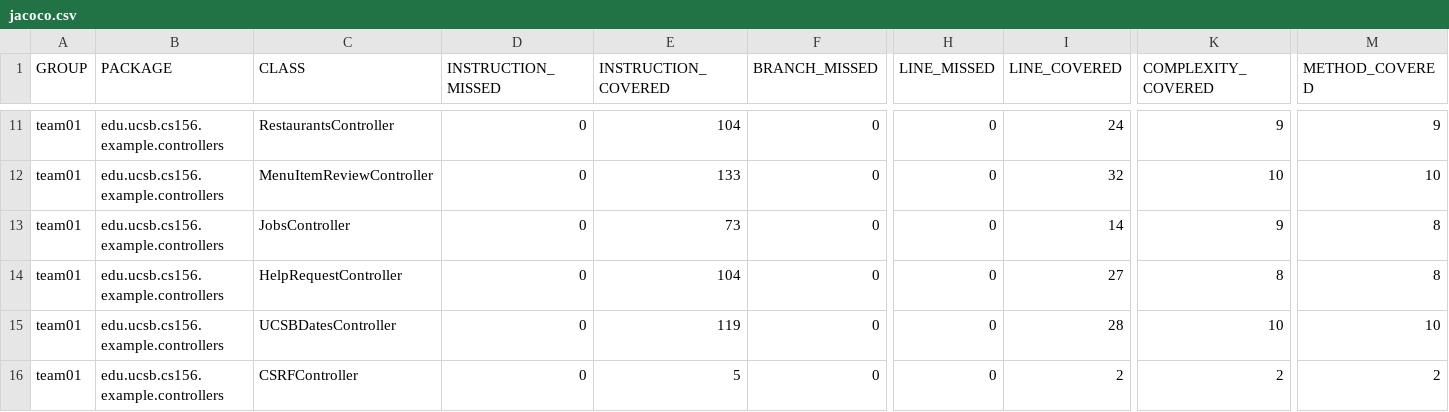
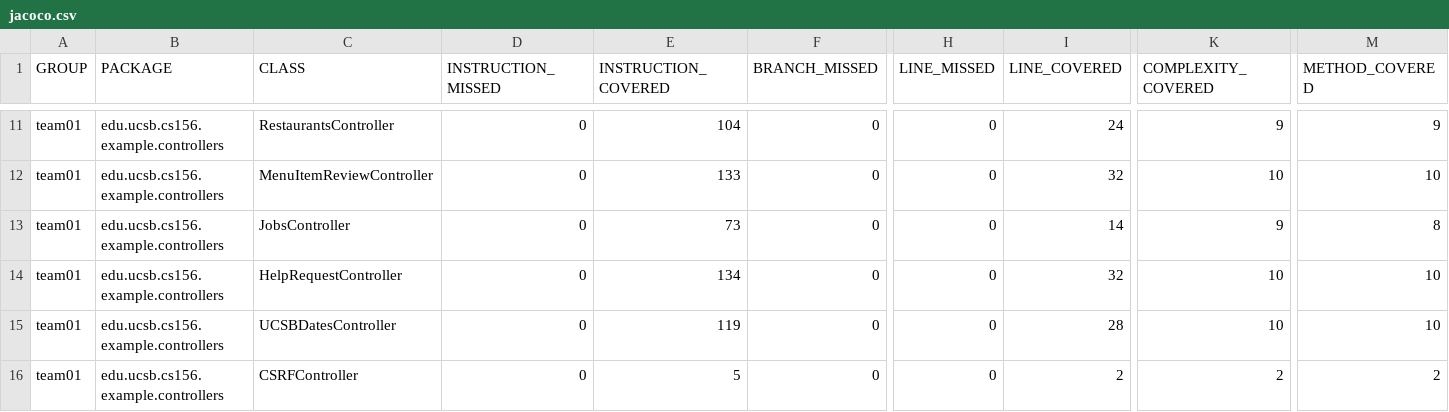
Before and after one commit to ucsb-cs156-s26/team02-s26-05, a CSV file: jacoco/jacoco.csv, drawn as a sheet; only a part is shown, gaps mark what is left out; the diff names each change by its address in the sheet, - before the commit and + after, or states it on an @@ line.

```diff
--- a/jacoco/jacoco.csv
+++ b/jacoco/jacoco.csv
-E14 (INSTRUCTION_COVERED): 104
+E14 (INSTRUCTION_COVERED): 134
-I14 (LINE_COVERED): 27
+I14 (LINE_COVERED): 32
-K14 (COMPLEXITY_COVERED): 8
+K14 (COMPLEXITY_COVERED): 10
-M14 (METHOD_COVERED): 8
+M14 (METHOD_COVERED): 10
```
Also changed, not shown: 7 other files.
